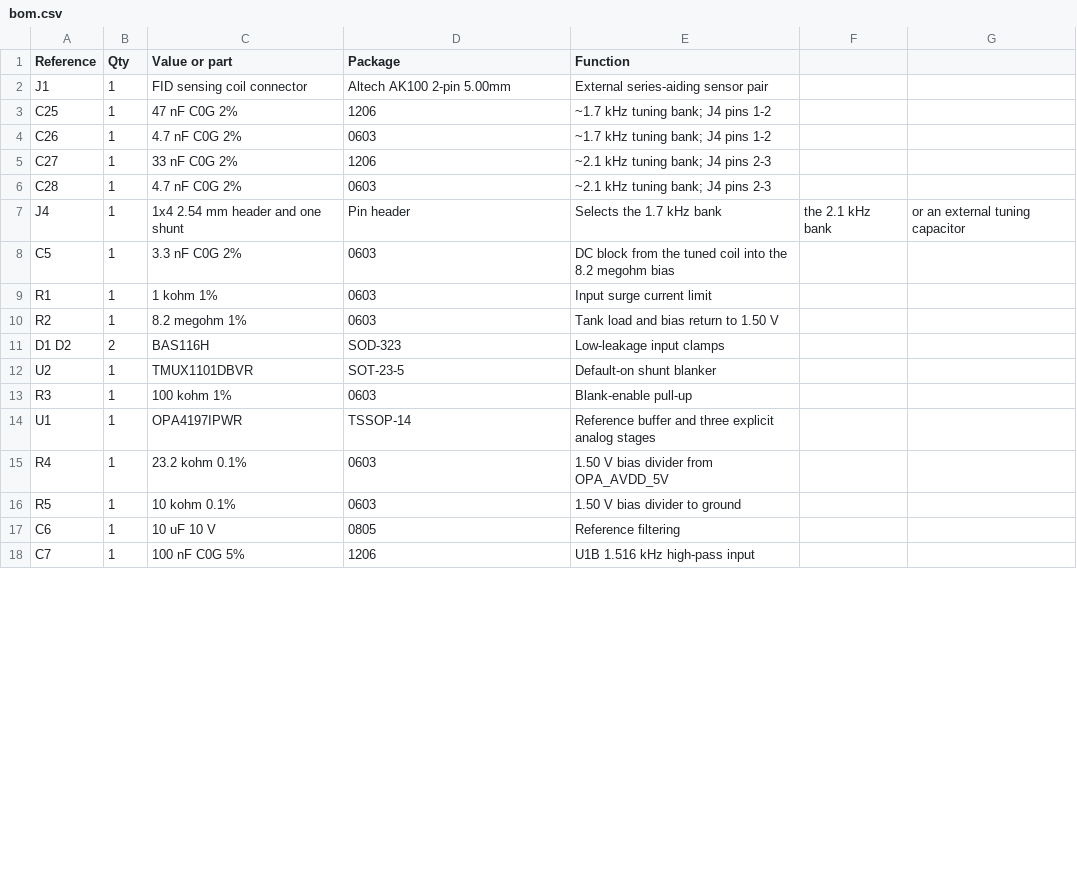
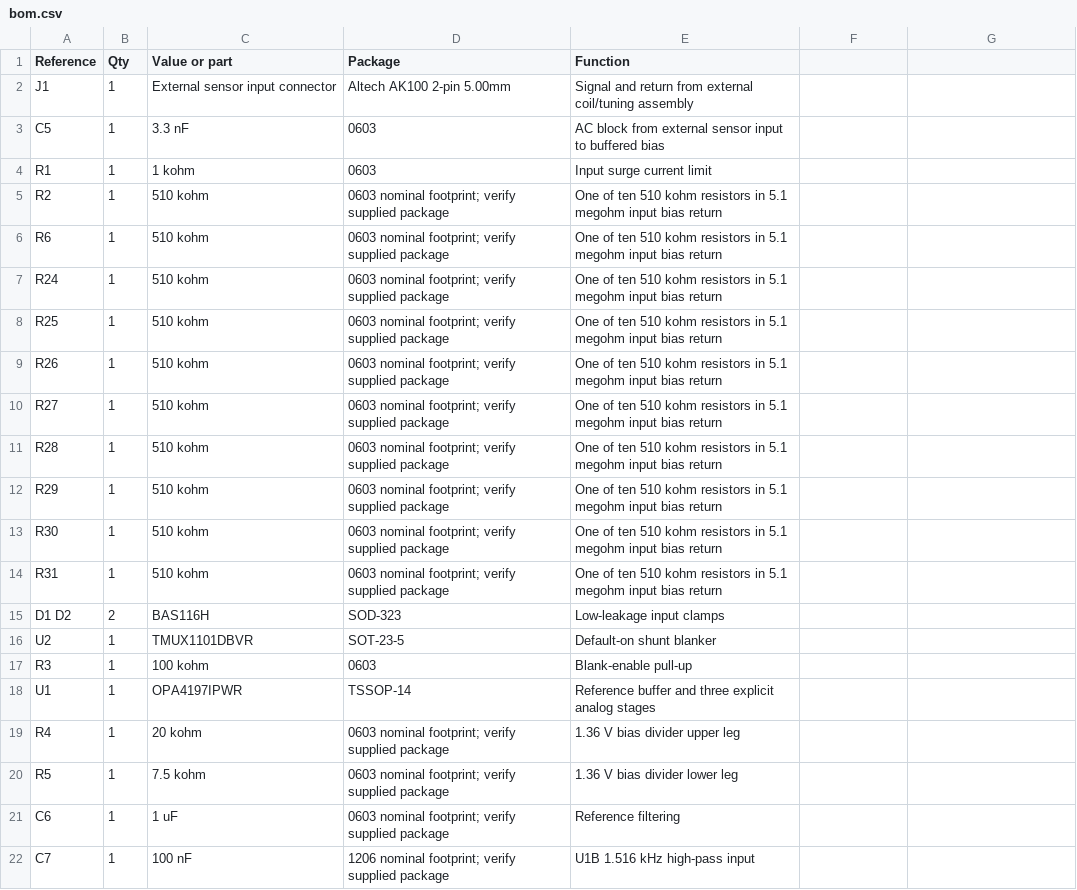
Before and after one commit to ethanewer/ece455, a CSV file: receiver_design/bom.csv, drawn as a sheet; only a part is shown; the diff covers the shown part only.

Commit message:
Keep receiver tuning external to high-impedance input

```diff
--- a/receiver_design/bom.csv
+++ b/receiver_design/bom.csv
@@ -1,18 +1,22 @@
 Reference,Qty,Value or part,Package,Function
-J1,1,FID sensing coil connector,Altech AK100 2-pin 5.00mm,External series-aiding sensor pair
-C25,1,47 nF C0G 2%,1206,~1.7 kHz tuning bank; J4 pins 1-2
-C26,1,4.7 nF C0G 2%,0603,~1.7 kHz tuning bank; J4 pins 1-2
-C27,1,33 nF C0G 2%,1206,~2.1 kHz tuning bank; J4 pins 2-3
-C28,1,4.7 nF C0G 2%,0603,~2.1 kHz tuning bank; J4 pins 2-3
-J4,1,1x4 2.54 mm header and one shunt,Pin header,Selects the 1.7 kHz bank, the 2.1 kHz bank, or an external tuning capacitor
-C5,1,3.3 nF C0G 2%,0603,DC block from the tuned coil into the 8.2 megohm bias
-R1,1,1 kohm 1%,0603,Input surge current limit
-R2,1,8.2 megohm 1%,0603,Tank load and bias return to 1.50 V
+J1,1,External sensor input connector,Altech AK100 2-pin 5.00mm,Signal and return from external coil/tuning assembly
+C5,1,3.3 nF,0603,AC block from external sensor input to buffered bias
+R1,1,1 kohm,0603,Input surge current limit
+R2,1,510 kohm,0603 nominal footprint; verify supplied package,One of ten 510 kohm resistors in 5.1 megohm input bias return
+R6,1,510 kohm,0603 nominal footprint; verify supplied package,One of ten 510 kohm resistors in 5.1 megohm input bias return
+R24,1,510 kohm,0603 nominal footprint; verify supplied package,One of ten 510 kohm resistors in 5.1 megohm input bias return
+R25,1,510 kohm,0603 nominal footprint; verify supplied package,One of ten 510 kohm resistors in 5.1 megohm input bias return
+R26,1,510 kohm,0603 nominal footprint; verify supplied package,One of ten 510 kohm resistors in 5.1 megohm input bias return
+R27,1,510 kohm,0603 nominal footprint; verify supplied package,One of ten 510 kohm resistors in 5.1 megohm input bias return
+R28,1,510 kohm,0603 nominal footprint; verify supplied package,One of ten 510 kohm resistors in 5.1 megohm input bias return
+R29,1,510 kohm,0603 nominal footprint; verify supplied package,One of ten 510 kohm resistors in 5.1 megohm input bias return
+R30,1,510 kohm,0603 nominal footprint; verify supplied package,One of ten 510 kohm resistors in 5.1 megohm input bias return
+R31,1,510 kohm,0603 nominal footprint; verify supplied package,One of ten 510 kohm resistors in 5.1 megohm input bias return
 D1 D2,2,BAS116H,SOD-323,Low-leakage input clamps
 U2,1,TMUX1101DBVR,SOT-23-5,Default-on shunt blanker
-R3,1,100 kohm 1%,0603,Blank-enable pull-up
+R3,1,100 kohm,0603,Blank-enable pull-up
 U1,1,OPA4197IPWR,TSSOP-14,Reference buffer and three explicit analog stages
-R4,1,23.2 kohm 0.1%,0603,1.50 V bias divider from OPA_AVDD_5V
-R5,1,10 kohm 0.1%,0603,1.50 V bias divider to ground
-C6,1,10 uF 10 V,0805,Reference filtering
-C7,1,100 nF C0G 5%,1206,U1B 1.516 kHz high-pass input
+R4,1,20 kohm,0603 nominal footprint; verify supplied package,1.36 V bias divider upper leg
+R5,1,7.5 kohm,0603 nominal footprint; verify supplied package,1.36 V bias divider lower leg
+C6,1,1 uF,0603 nominal footprint; verify supplied package,Reference filtering
+C7,1,100 nF,1206 nominal footprint; verify supplied package,U1B 1.516 kHz high-pass input
```
Also changed, not shown: 3 added rows, 1 removed row and 50 edited cells elsewhere in this file, receiver_design/analysis/receiver-frequency-response.csv, 26 other files.
